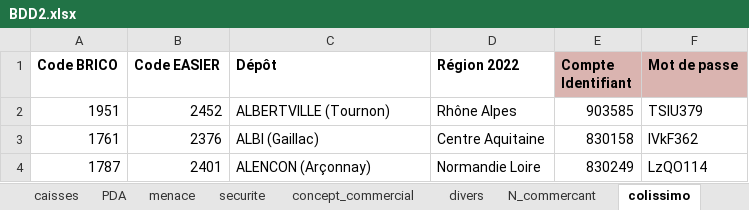
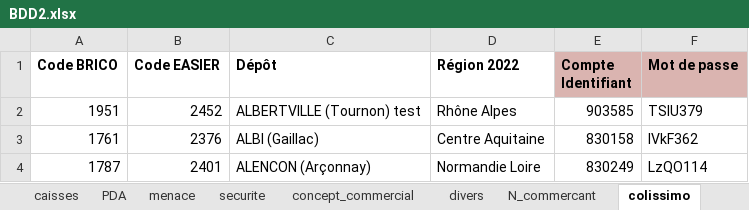
Before and after one commit to Anguillemol/BDepBDD, an Excel workbook: BDD2.xlsx, sheet colissimo, drawn as a sheet; only a part is shown; values as stored, in another font and other column widths than the file's, no borders; table styles not drawn; the diff names each change by its address in the sheet, - before the commit and + after, or states it on an @@ line.

```diff
--- a/BDD2.xlsx (sheet colissimo)
+++ b/BDD2.xlsx (sheet colissimo)
-C2 (Dépôt): ALBERTVILLE (Tournon)
+C2 (Dépôt): ALBERTVILLE (Tournon) test
```
Also changed, not shown: sheet Liste_depots, sheet agencement, sheet PDA, sheet RH, sheet divers, sheet accidents_travail, 14 more sheets, other sheet tabs, hidden cells, Delphine/BDPT/09_animco_F&R - EnviTest/1. Siège/09_SIEGE.xlsm, Delphine/BDPT/09_animco_F&R - EnviTest/3. MDV/V4/Nouveau dossier/COMPILATION_092023.xlsm, 4 other files.
